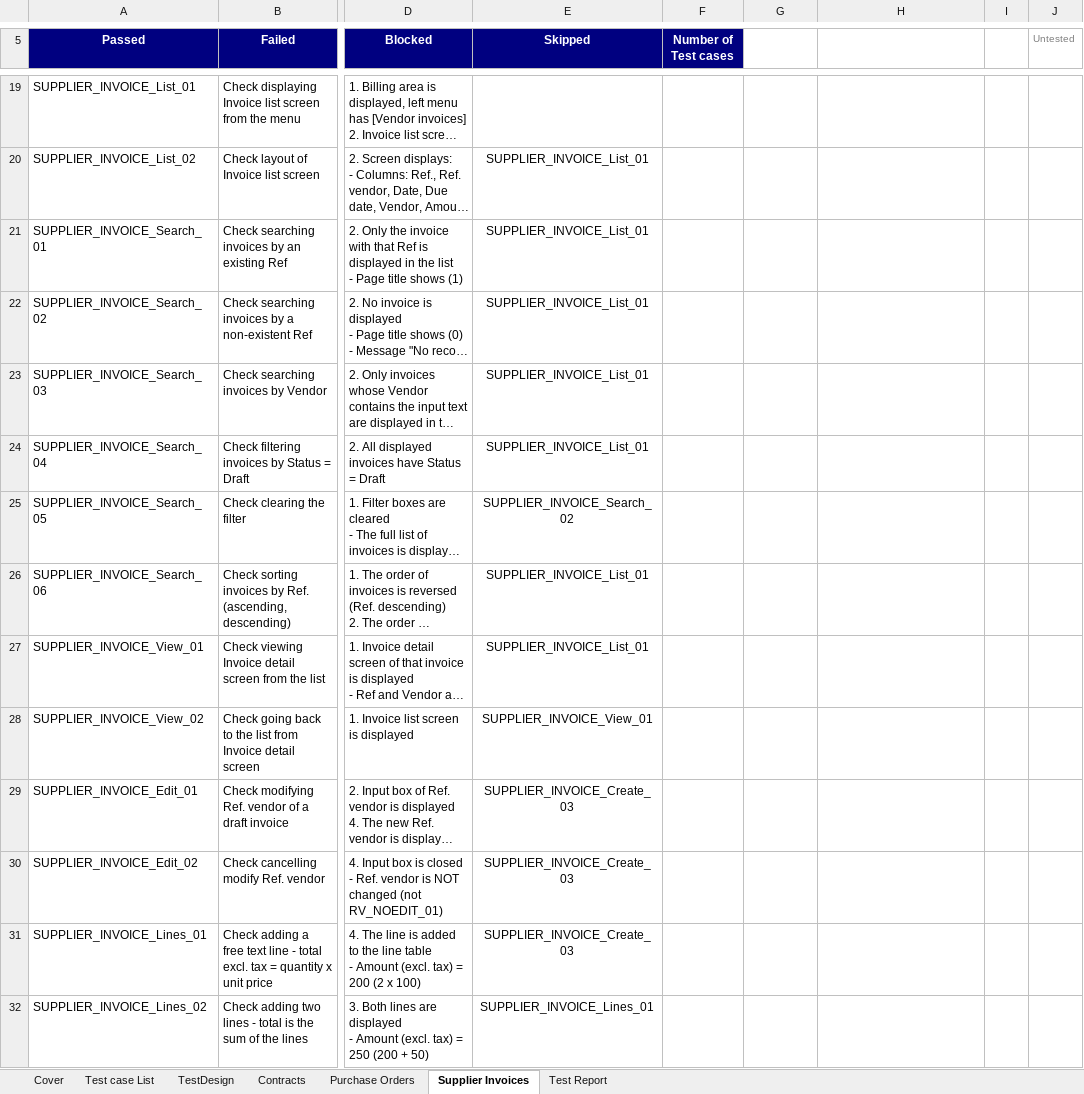
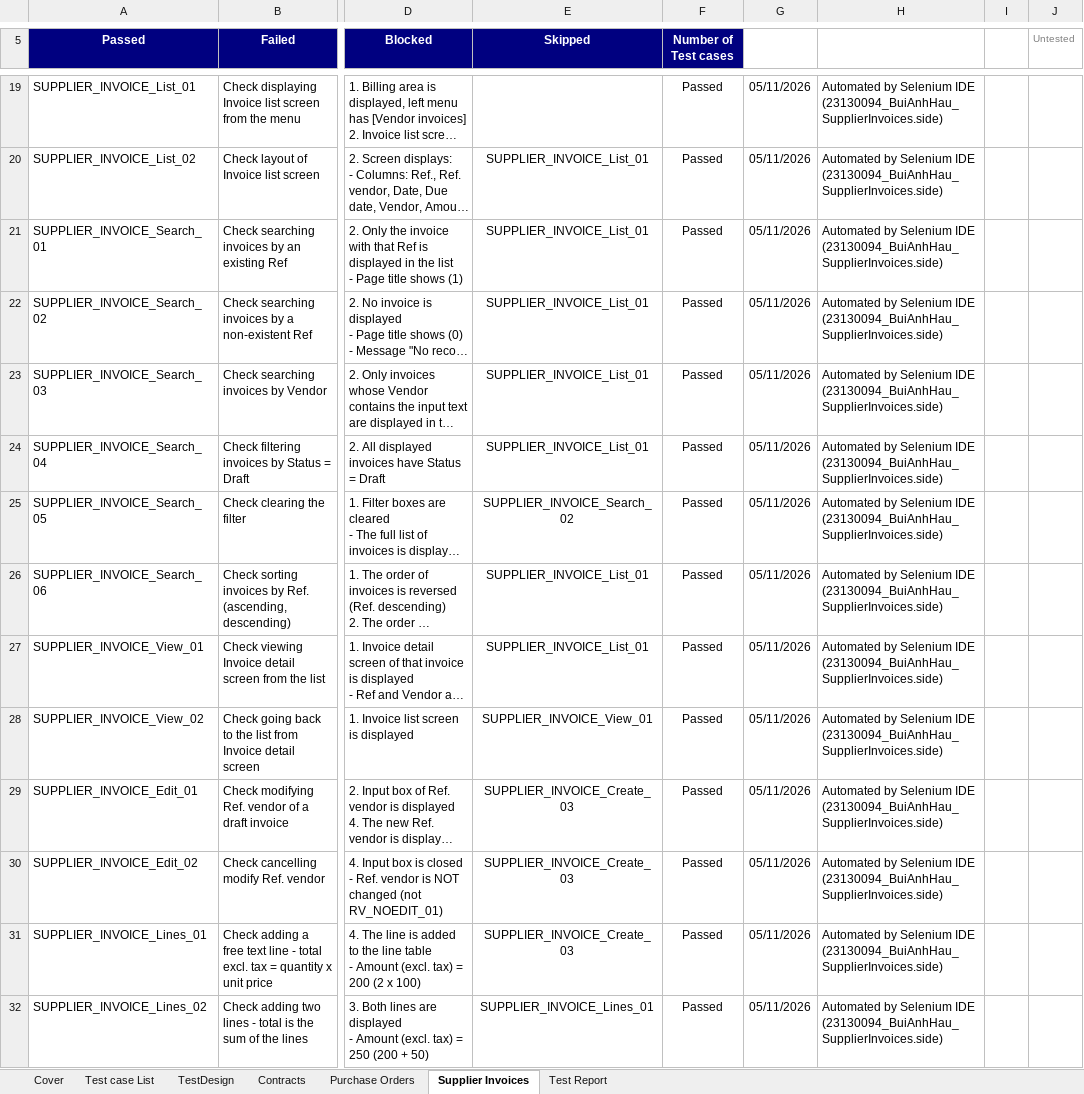
Before and after one commit to CrisDoDev/Group03_Dolibarr, an Excel workbook: Group03_23130094_BuiAnhHau.xlsx, sheet Supplier Invoices, drawn as a sheet; only a part is shown, gaps mark what is left out; long unchanged cells end in …; values as stored, in another font and other column widths than the file's, no borders; conditional formats not drawn; the diff covers the shown part only; the diff names each change by its address in the sheet, - before the commit and + after, or states it on an @@ line.

Commit message:
Add Supplier Invoices Selenium script and update test results (28 passed)

```diff
--- a/Group03_23130094_BuiAnhHau.xlsx (sheet Supplier Invoices)
+++ b/Group03_23130094_BuiAnhHau.xlsx (sheet Supplier Invoices)
-F19:F32 (Number of Test cases): (empty)
+F19:F32 (Number of Test cases): Passed
-G19:G32: (empty)
+G19:G32: 05/11/2026
-H19:H32: (empty)
+H19:H32: Automated by Selenium IDE (23130094_BuiAnhHau_SupplierInvoices.side)
```
Also changed, not shown: 1 added row, 1 removed row and 42 edited cells elsewhere in this sheet, sheet Test Report, sheet Contracts, sheet Purchase Orders, sheet Cover, sheet Test case List, 1 other file.
